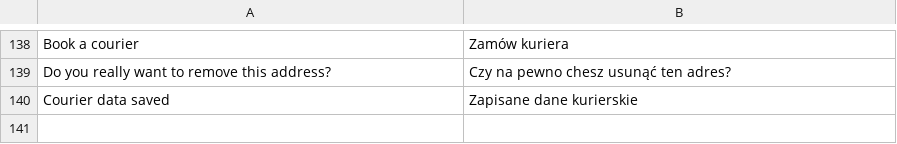
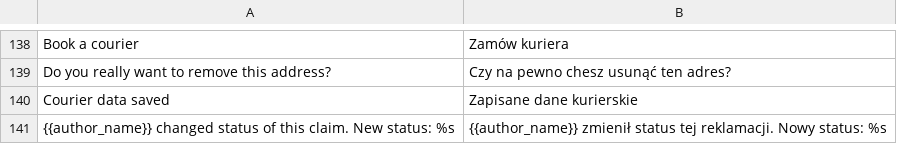
Before and after one commit to stanislawantoniak/maax, a CSV file: app/locale/pl_PL/Zolago_Rma.csv, drawn as a sheet; only a part is shown, gaps mark what is left out; the diff names each change by its address in the sheet, - before the commit and + after, or states it on an @@ line.

```diff
--- a/app/locale/pl_PL/Zolago_Rma.csv
+++ b/app/locale/pl_PL/Zolago_Rma.csv
+row 141: {{author_name}} changed status of this claim. New status: %s | {{author_name}} zmienił status tej reklamacji. Nowy status: %s
```
Also changed, not shown: 4 other files.
